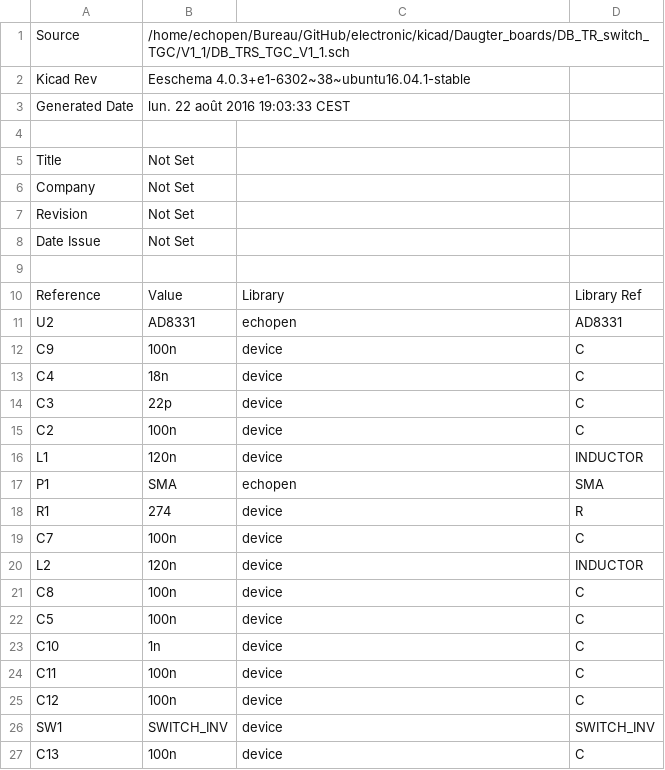
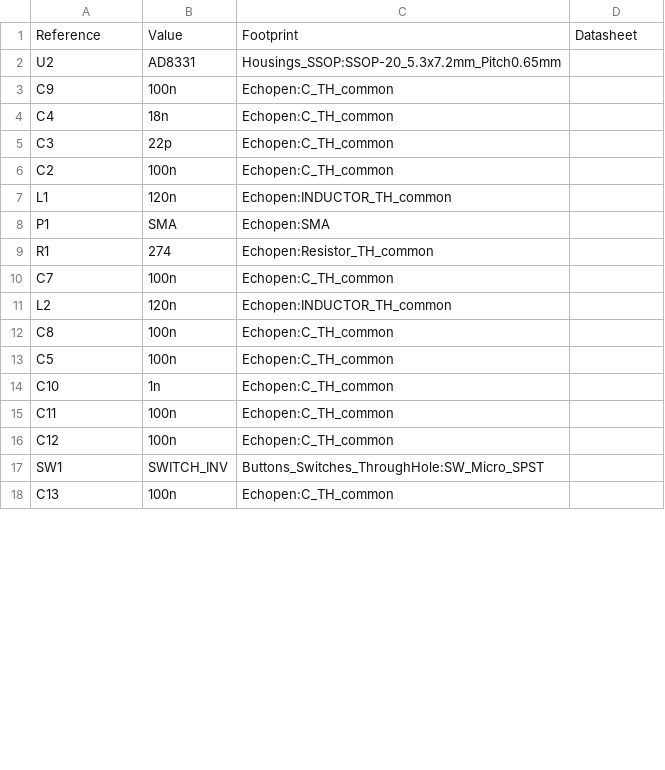
Before and after one commit to echopen/PRJ-medtec_kit, a CSV file: electronic/daughter_boards/DB-tr_switch_tgc/DB-tr_switch_tgc_v1_1/src/DB-tr_switch_tgc_v1_1.csv, drawn as a sheet; only a part is shown; the diff covers the shown part only.

```diff
--- a/electronic/daughter_boards/DB-tr_switch_tgc/DB-tr_switch_tgc_v1_1/src/DB-tr_switch_tgc_v1_1.csv
+++ b/electronic/daughter_boards/DB-tr_switch_tgc/DB-tr_switch_tgc_v1_1/src/DB-tr_switch_tgc_v1_1.csv
@@ -1,27 +1,18 @@
-Source,/home/echopen/Bureau/GitHub/electronic/kicad/Daugter_boards/DB_TR_switch_TGC/V1_1/DB_TRS_TGC_V1_1.sch
-Kicad Rev,Eeschema 4.0.3+e1-6302~38~ubuntu16.04.1-stable
-Generated Date,lun. 22 août 2016 19:03:33 CEST
-
-Title,Not Set
-Company,Not Set
-Revision,Not Set
-Date Issue,Not Set
-
-Reference,Value,Library,Library Ref
-U2,AD8331,echopen,AD8331
-C9,100n,device,C
-C4,18n,device,C
-C3,22p,device,C
-C2,100n,device,C
-L1,120n,device,INDUCTOR
-P1,SMA,echopen,SMA
-R1,274,device,R
-C7,100n,device,C
-L2,120n,device,INDUCTOR
-C8,100n,device,C
-C5,100n,device,C
-C10,1n,device,C
-C11,100n,device,C
-C12,100n,device,C
-SW1,SWITCH_INV,device,SWITCH_INV
-C13,100n,device,C
+Reference, Value, Footprint, Datasheet
+U2,AD8331,Housings_SSOP:SSOP-20_5.3x7.2mm_Pitch0.65mm,
+C9,100n,Echopen:C_TH_common,
+C4,18n,Echopen:C_TH_common,
+C3,22p,Echopen:C_TH_common,
+C2,100n,Echopen:C_TH_common,
+L1,120n,Echopen:INDUCTOR_TH_common,
+P1,SMA,Echopen:SMA,
+R1,274,Echopen:Resistor_TH_common,
+C7,100n,Echopen:C_TH_common,
+L2,120n,Echopen:INDUCTOR_TH_common,
+C8,100n,Echopen:C_TH_common,
+C5,100n,Echopen:C_TH_common,
+C10,1n,Echopen:C_TH_common,
+C11,100n,Echopen:C_TH_common,
+C12,100n,Echopen:C_TH_common,
+SW1,SWITCH_INV,Buttons_Switches_ThroughHole:SW_Micro_SPST,
+C13,100n,Echopen:C_TH_common,
```
Also changed, not shown: 1 removed row and 42 edited cells elsewhere in this file, 46 other files.
